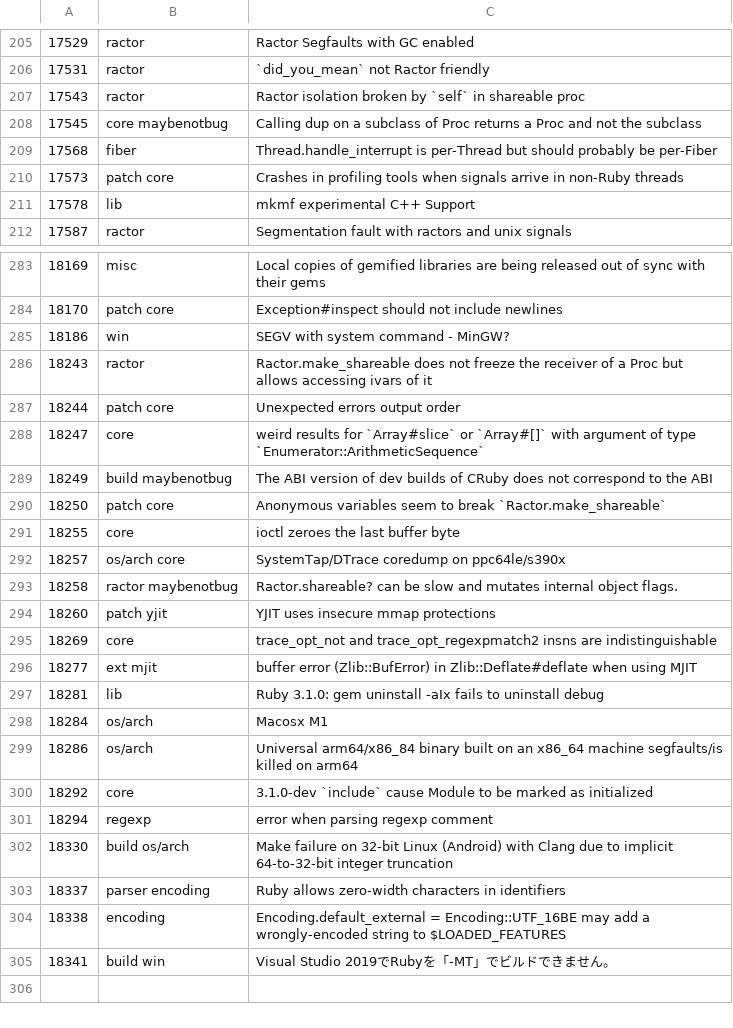
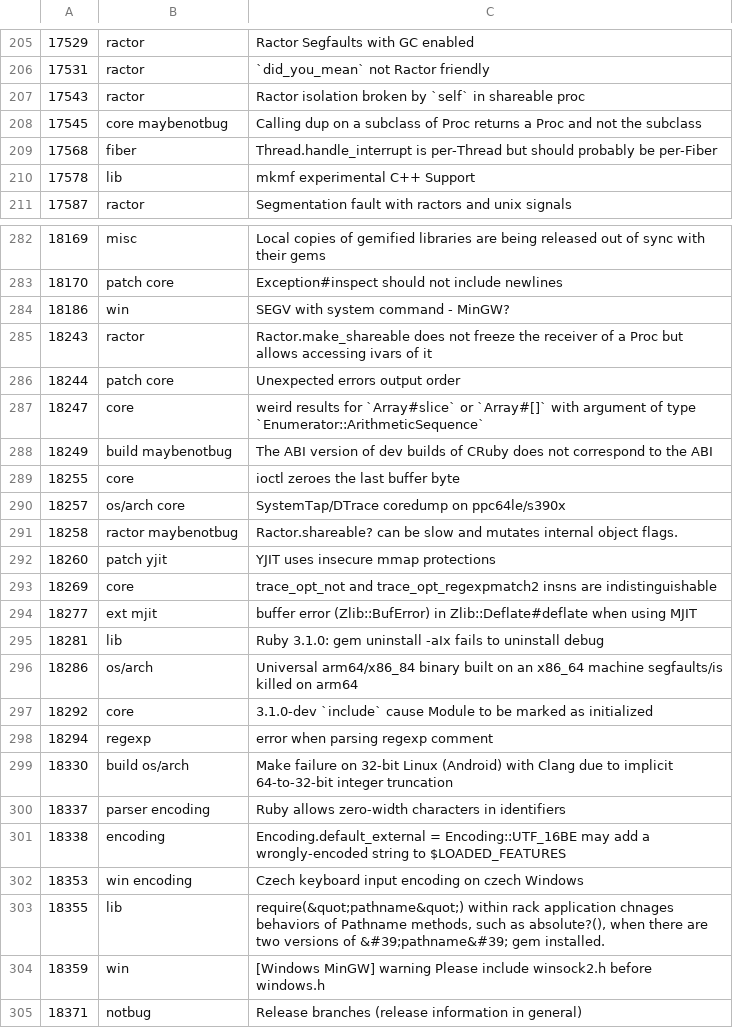
Before and after one commit to cybersage14/RB_tagged-bugs, a CSV file: ruby-bugs.csv, drawn as a sheet; only a part is shown, gaps mark what is left out.

Commit message:
Update Ruby bugs

```diff
--- a/ruby-bugs.csv
+++ b/ruby-bugs.csv
@@ -209,3 +209,2 @@
 17568,fiber,Thread.handle_interrupt is per-Thread but should probably be per-Fiber
-17573,patch core,Crashes in profiling tools when signals arrive in non-Ruby threads
 17578,lib,mkmf experimental C++ Support
@@ -289,3 +288,2 @@
 18249,build maybenotbug,The ABI version of dev builds of CRuby does not correspond to the ABI
-18250,patch core,Anonymous variables seem to break `Ractor.make_shareable`
 18255,core,ioctl zeroes the last buffer byte
@@ -297,3 +295,2 @@
 18281,lib,Ruby 3.1.0: gem uninstall -aIx fails to uninstall debug
-18284,os/arch,Macosx M1
 18286,os/arch,Universal arm64/x86_84 binary built on an x86_64 machine segfaults/is killed on arm64
@@ -304,2 +301,5 @@
 18338,encoding,Encoding.default_external = Encoding::UTF_16BE may add a wrongly-encoded string to $LOADED_FEATURES
-18341,build win,Visual Studio 2019でRubyを「-MT」でビルドできません。
+18353,win encoding,Czech keyboard input encoding on czech Windows
+18355,lib,"require(&quot;pathname&quot;) within rack application chnages behaviors of Pathname methods, such as absolute?(), when there are two versions of &#39;pathname&#39; gem installed."
+18359,win,[Windows MinGW] warning Please include winsock2.h before windows.h
+18371,notbug,Release branches (release information in general)
```
